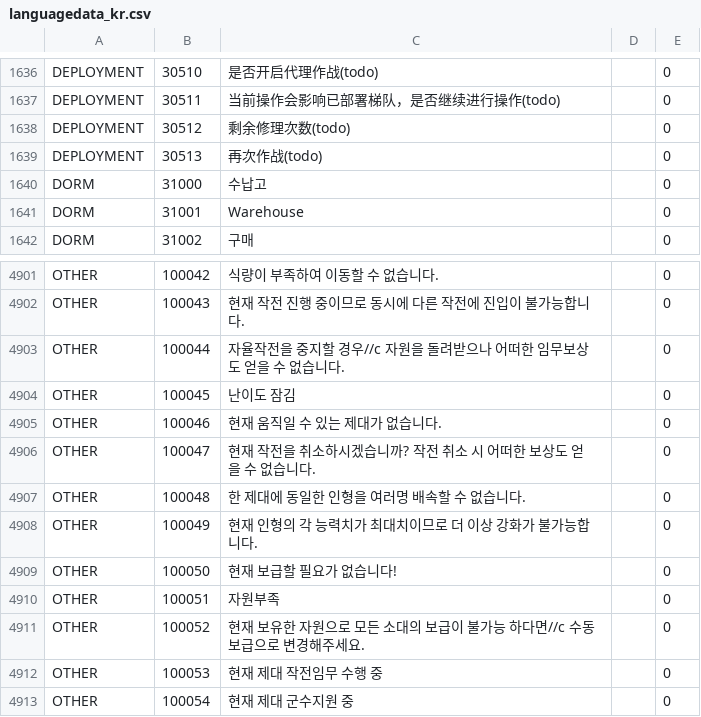
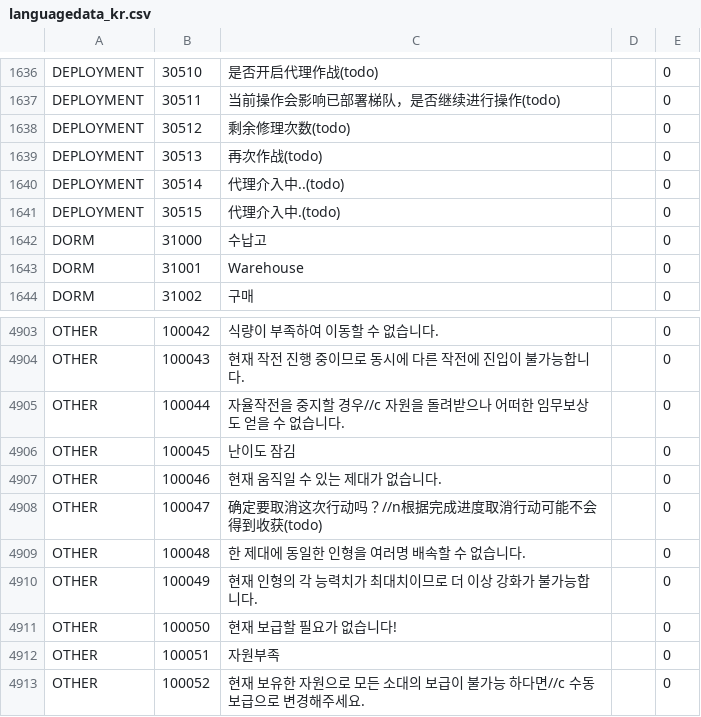
Before and after one commit to gf-data-tools/gf-data-ch, a CSV file: asset/language/languagedata_kr.csv, drawn as a sheet; only a part is shown, gaps mark what is left out; the shorter side is filled out with more unchanged rows.

```diff
--- a/asset/language/languagedata_kr.csv
+++ b/asset/language/languagedata_kr.csv
@@ -1639,2 +1639,4 @@ DEPLOYMENT,30512,剩余修理次数(todo),,0
 DEPLOYMENT,30513,再次作战(todo),,0
+DEPLOYMENT,30514,代理介入中..(todo),,0
+DEPLOYMENT,30515,代理介入中.(todo),,0
 DORM,31000,수납고,,0
@@ -4905,3 +4907,3 @@ OTHER,100045,난이도 잠김,,0
 OTHER,100046,현재 움직일 수 있는 제대가 없습니다.,,0
-OTHER,100047,현재 작전을 취소하시겠습니까? 작전 취소 시 어떠한 보상도 얻을 수 없습니다.,,0
+OTHER,100047,确定要取消这次行动吗？//n根据完成进度取消行动可能不会得到收获(todo),,0
 OTHER,100048,한 제대에 동일한 인형을 여러명 배속할 수 없습니다.,,0
```
Also changed, not shown: asset/language/languagedata_hk.csv, asset/language/languagedata_jp.csv, 7 other files.
